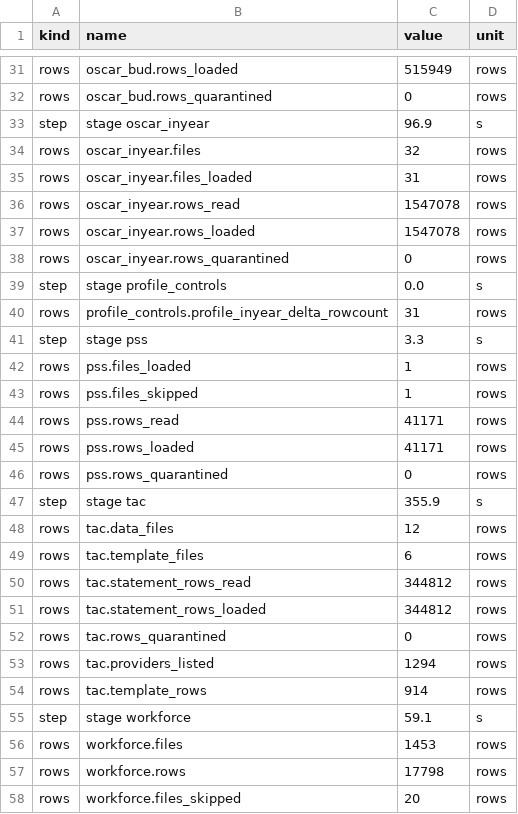
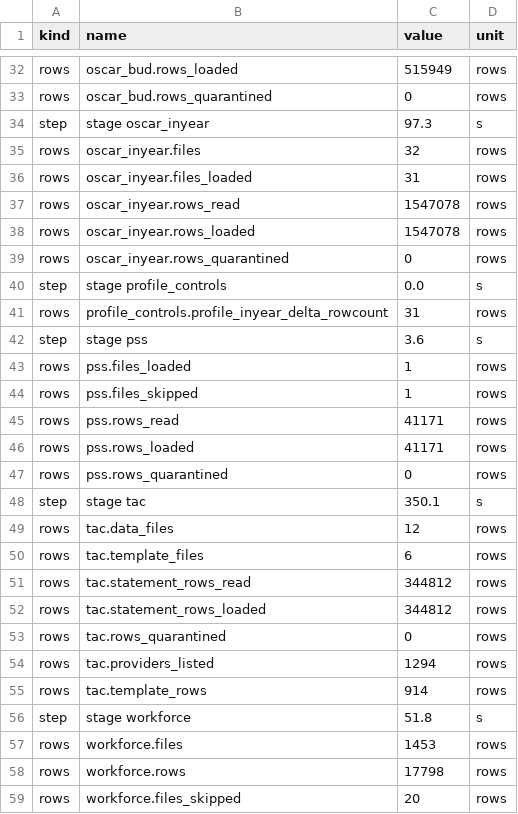
Before and after one commit to Shivansh9307/uk-group-finance-reporting, a CSV file: evidence/full/build_summary.csv, drawn as a sheet; only a part is shown, gaps mark what is left out; the diff covers the shown part only.

```diff
--- a/evidence/full/build_summary.csv
+++ b/evidence/full/build_summary.csv
@@ -32,3 +33,3 @@ rows,oscar_bud.rows_loaded,515949,rows
 rows,oscar_bud.rows_quarantined,0,rows
-step,stage oscar_inyear,96.9,s
+step,stage oscar_inyear,97.3,s
 rows,oscar_inyear.files,32,rows
@@ -40,3 +41,3 @@ step,stage profile_controls,0.0,s
 rows,profile_controls.profile_inyear_delta_rowcount,31,rows
-step,stage pss,3.3,s
+step,stage pss,3.6,s
 rows,pss.files_loaded,1,rows
@@ -46,3 +47,3 @@ rows,pss.rows_loaded,41171,rows
 rows,pss.rows_quarantined,0,rows
-step,stage tac,355.9,s
+step,stage tac,350.1,s
 rows,tac.data_files,12,rows
@@ -54,3 +55,3 @@ rows,tac.providers_listed,1294,rows
 rows,tac.template_rows,914,rows
-step,stage workforce,59.1,s
+step,stage workforce,51.8,s
 rows,workforce.files,1453,rows
```
Also changed, not shown: 1 added row and 10 edited cells elsewhere in this file, evidence/full/table_counts.csv, 1 other file.
